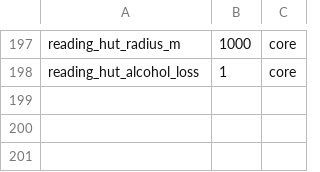
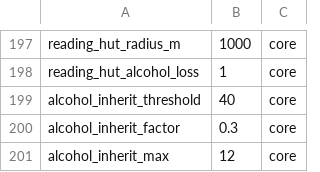
Before and after one commit to algb006/kolkhoz_root, a CSV file: tables/world_params.csv, drawn as a sheet; only a part is shown, gaps mark what is left out.

```diff
--- a/tables/world_params.csv
+++ b/tables/world_params.csv
@@ -198 +198,4 @@ reading_hut_radius_m,1000,core
 reading_hut_alcohol_loss,1,core
+alcohol_inherit_threshold,40,core
+alcohol_inherit_factor,0.3,core
+alcohol_inherit_max,12,core
```
